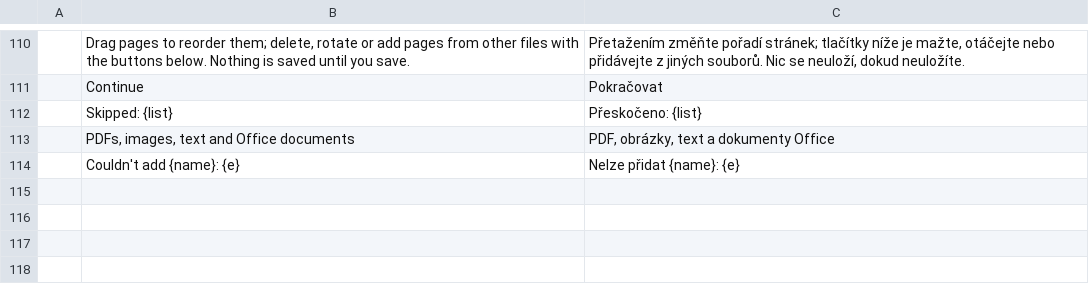
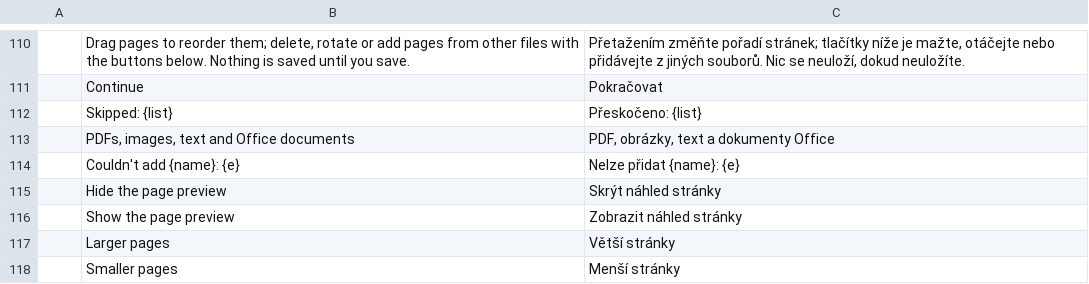
Before and after one commit to sintec-llc/sintec.pdf, a TSV file: crates/ui-egui/src/i18n/cs.tsv, drawn as a sheet; only a part is shown, gaps mark what is left out; the diff names each change by its address in the sheet, - before the commit and + after, or states it on an @@ line.

```diff
--- a/crates/ui-egui/src/i18n/cs.tsv
+++ b/crates/ui-egui/src/i18n/cs.tsv
+row 115:  | Hide the page preview | Skrýt náhled stránky
+row 116:  | Show the page preview | Zobrazit náhled stránky
+row 117:  | Larger pages | Větší stránky
+row 118:  | Smaller pages | Menší stránky
```
Also changed, not shown: crates/ui-egui/src/i18n/ja.tsv, crates/ui-egui/src/i18n/ru.tsv, 6 other files.
